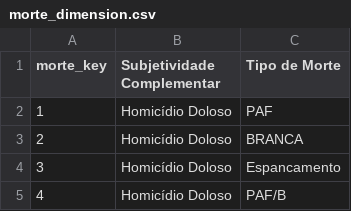
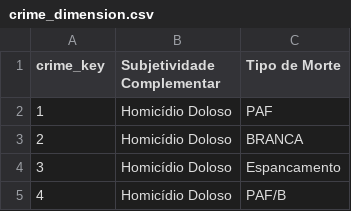
Before and after one commit to johncurcio/brazilian-violence-dw, a CSV file: dataset/crime_dimension.csv (was dataset/morte_dimension.csv), drawn as a sheet; only a part is shown.

Commit message:
Touch up some dimensions

```diff
--- a/dataset/morte_dimension.csv
+++ b/dataset/crime_dimension.csv
@@ -1,2 +1,2 @@
-morte_key,Subjetividade Complementar,Tipo de Morte
+crime_key,Subjetividade Complementar,Tipo de Morte
 1,Homicídio Doloso,PAF
```
Also changed, not shown: 1 other file.
